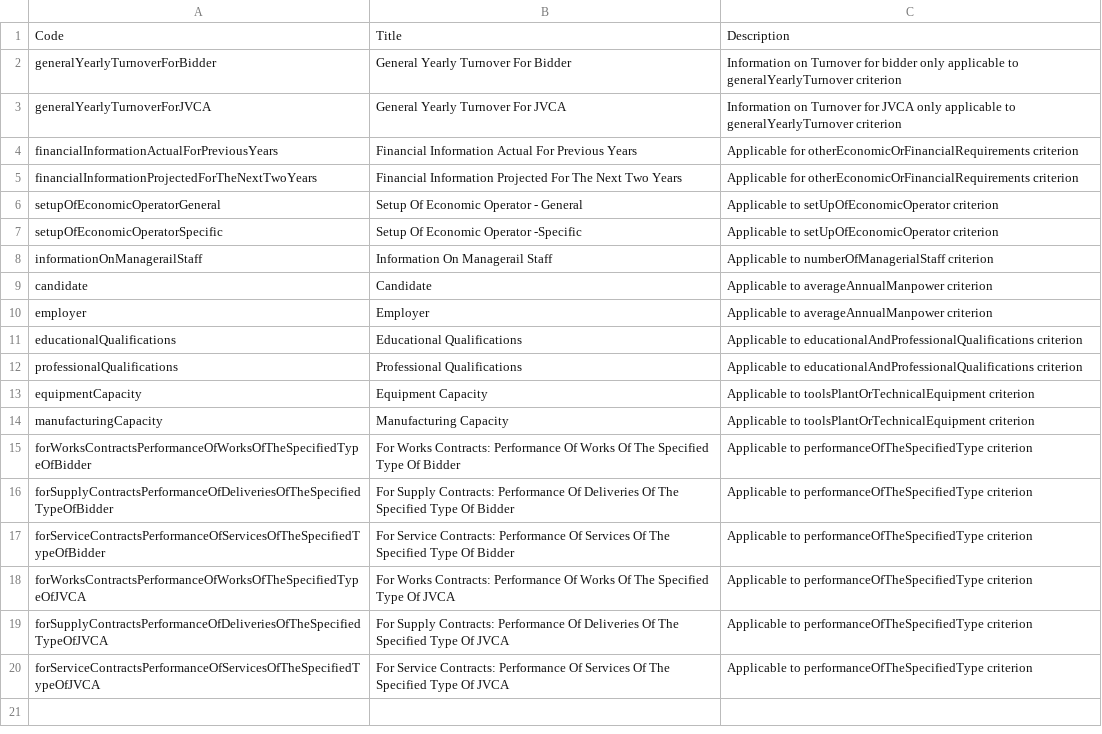
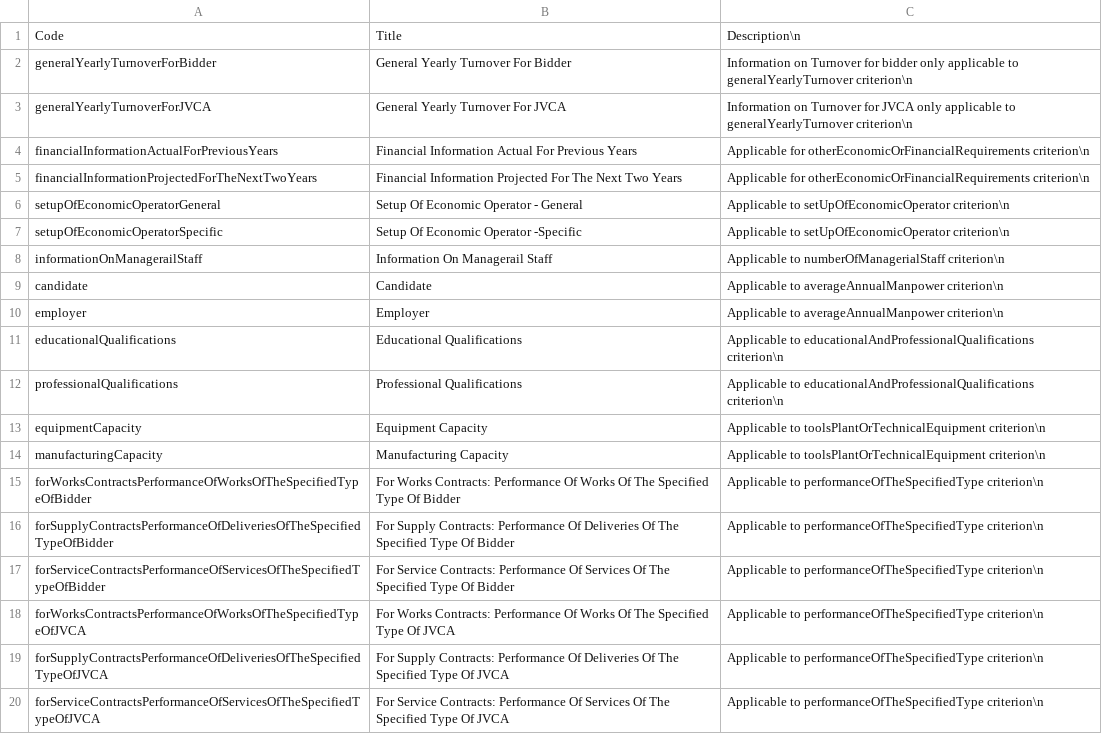
Before and after one commit to EBRD-Collaborator/nepco_qualification_requirements, a CSV file: codelists/requirementGroups.csv, drawn as a sheet.

Commit message:
Update requirementGroups.csv

```diff
--- a/codelists/requirementGroups.csv
+++ b/codelists/requirementGroups.csv
@@ -1,20 +1,20 @@
-Code,Title,Description
-generalYearlyTurnoverForBidder,General Yearly Turnover For Bidder,Information on Turnover for bidder only applicable to generalYearlyTurnover criterion
-generalYearlyTurnoverForJVCA,General Yearly Turnover For JVCA,Information on Turnover for JVCA only applicable to generalYearlyTurnover criterion
-financialInformationActualForPreviousYears,Financial Information Actual For Previous Years,Applicable for otherEconomicOrFinancialRequirements criterion
-financialInformationProjectedForTheNextTwoYears,Financial Information Projected For The Next Two Years,Applicable for otherEconomicOrFinancialRequirements criterion
-setupOfEconomicOperatorGeneral,Setup Of Economic Operator - General,Applicable to setUpOfEconomicOperator criterion
-setupOfEconomicOperatorSpecific,Setup Of Economic Operator -Specific,Applicable to setUpOfEconomicOperator criterion
-informationOnManagerailStaff,Information On Managerail Staff,Applicable to numberOfManagerialStaff criterion
-candidate,Candidate,Applicable to averageAnnualManpower criterion
-employer,Employer,Applicable to averageAnnualManpower criterion
-educationalQualifications,Educational Qualifications,Applicable to educationalAndProfessionalQualifications criterion
-professionalQualifications,Professional Qualifications,Applicable to educationalAndProfessionalQualifications criterion
-equipmentCapacity,Equipment Capacity,Applicable to toolsPlantOrTechnicalEquipment criterion
-manufacturingCapacity,Manufacturing Capacity,Applicable to toolsPlantOrTechnicalEquipment criterion
-forWorksContractsPerformanceOfWorksOfTheSpecifiedTypeOfBidder,For Works Contracts: Performance Of Works Of The Specified Type Of Bidder,Applicable to performanceOfTheSpecifiedType criterion
-forSupplyContractsPerformanceOfDeliveriesOfTheSpecifiedTypeOfBidder,For Supply Contracts: Performance Of Deliveries Of The Specified Type Of Bidder,Applicable to performanceOfTheSpecifiedType criterion
-forServiceContractsPerformanceOfServicesOfTheSpecifiedTypeOfBidder,For Service Contracts: Performance Of Services Of The Specified Type Of Bidder,Applicable to performanceOfTheSpecifiedType criterion
-forWorksContractsPerformanceOfWorksOfTheSpecifiedTypeOfJVCA,For Works Contracts: Performance Of Works Of The Specified Type Of JVCA,Applicable to performanceOfTheSpecifiedType criterion
-forSupplyContractsPerformanceOfDeliveriesOfTheSpecifiedTypeOfJVCA,For Supply Contracts: Performance Of Deliveries Of The Specified Type Of JVCA,Applicable to performanceOfTheSpecifiedType criterion
-forServiceContractsPerformanceOfServicesOfTheSpecifiedTypeOfJVCA,For Service Contracts: Performance Of Services Of The Specified Type Of JVCA,Applicable to performanceOfTheSpecifiedType criterion
+Code,Title,Description\n
+generalYearlyTurnoverForBidder,General Yearly Turnover For Bidder,Information on Turnover for bidder only applicable to generalYearlyTurnover criterion\n
+generalYearlyTurnoverForJVCA,General Yearly Turnover For JVCA,Information on Turnover for JVCA only applicable to generalYearlyTurnover criterion\n
+financialInformationActualForPreviousYears,Financial Information Actual For Previous Years,Applicable for otherEconomicOrFinancialRequirements criterion\n
+financialInformationProjectedForTheNextTwoYears,Financial Information Projected For The Next Two Years,Applicable for otherEconomicOrFinancialRequirements criterion\n
+setupOfEconomicOperatorGeneral,Setup Of Economic Operator - General,Applicable to setUpOfEconomicOperator criterion\n
+setupOfEconomicOperatorSpecific,Setup Of Economic Operator -Specific,Applicable to setUpOfEconomicOperator criterion\n
+informationOnManagerailStaff,Information On Managerail Staff,Applicable to numberOfManagerialStaff criterion\n
+candidate,Candidate,Applicable to averageAnnualManpower criterion\n
+employer,Employer,Applicable to averageAnnualManpower criterion\n
+educationalQualifications,Educational Qualifications,Applicable to educationalAndProfessionalQualifications criterion\n
+professionalQualifications,Professional Qualifications,Applicable to educationalAndProfessionalQualifications criterion\n
+equipmentCapacity,Equipment Capacity,Applicable to toolsPlantOrTechnicalEquipment criterion\n
+manufacturingCapacity,Manufacturing Capacity,Applicable to toolsPlantOrTechnicalEquipment criterion\n
+forWorksContractsPerformanceOfWorksOfTheSpecifiedTypeOfBidder,For Works Contracts: Performance Of Works Of The Specified Type Of Bidder,Applicable to performanceOfTheSpecifiedType criterion\n
+forSupplyContractsPerformanceOfDeliveriesOfTheSpecifiedTypeOfBidder,For Supply Contracts: Performance Of Deliveries Of The Specified Type Of Bidder,Applicable to performanceOfTheSpecifiedType criterion\n
+forServiceContractsPerformanceOfServicesOfTheSpecifiedTypeOfBidder,For Service Contracts: Performance Of Services Of The Specified Type Of Bidder,Applicable to performanceOfTheSpecifiedType criterion\n
+forWorksContractsPerformanceOfWorksOfTheSpecifiedTypeOfJVCA,For Works Contracts: Performance Of Works Of The Specified Type Of JVCA,Applicable to performanceOfTheSpecifiedType criterion\n
+forSupplyContractsPerformanceOfDeliveriesOfTheSpecifiedTypeOfJVCA,For Supply Contracts: Performance Of Deliveries Of The Specified Type Of JVCA,Applicable to performanceOfTheSpecifiedType criterion\n
+forServiceContractsPerformanceOfServicesOfTheSpecifiedTypeOfJVCA,For Service Contracts: Performance Of Services Of The Specified Type Of JVCA,Applicable to performanceOfTheSpecifiedType criterion\n
```
